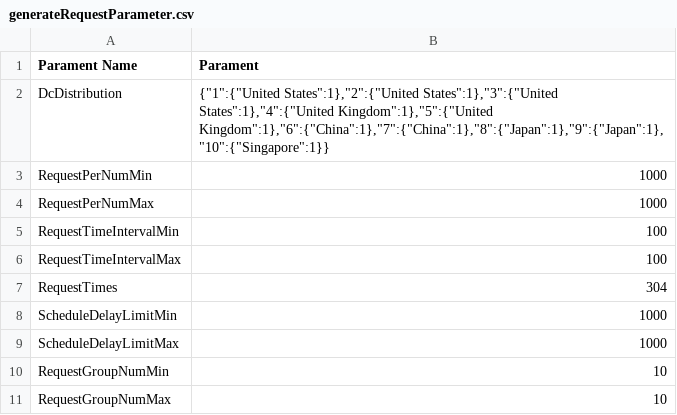
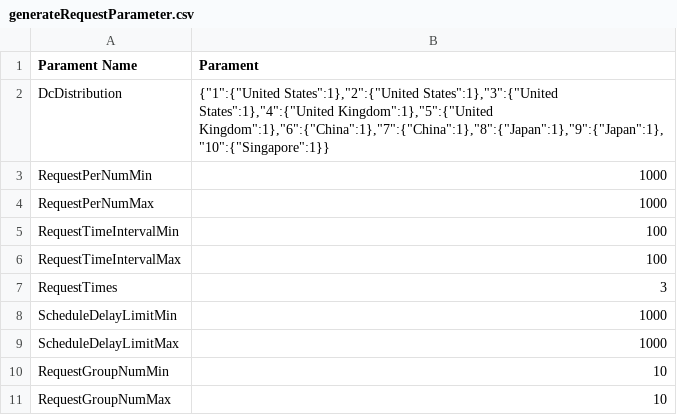
Before and after one commit to slipegg/LGDCloudSim, a CSV file: src/main/resources/example/InterArc/generateRequestParameter.csv, drawn as a sheet; only a part is shown.

Commit message:
feat(all): Support multiple centralized inter-schedulers in CIS.

```diff
--- a/src/main/resources/example/InterArc/generateRequestParameter.csv
+++ b/src/main/resources/example/InterArc/generateRequestParameter.csv
@@ -6,3 +6,3 @@ RequestTimeIntervalMin,100
 RequestTimeIntervalMax,100
-RequestTimes,304
+RequestTimes,3
 ScheduleDelayLimitMin,1000
```
Also changed, not shown: src/main/resources/example/IntraArc/generateRequestParameter.csv, 47 other files.
